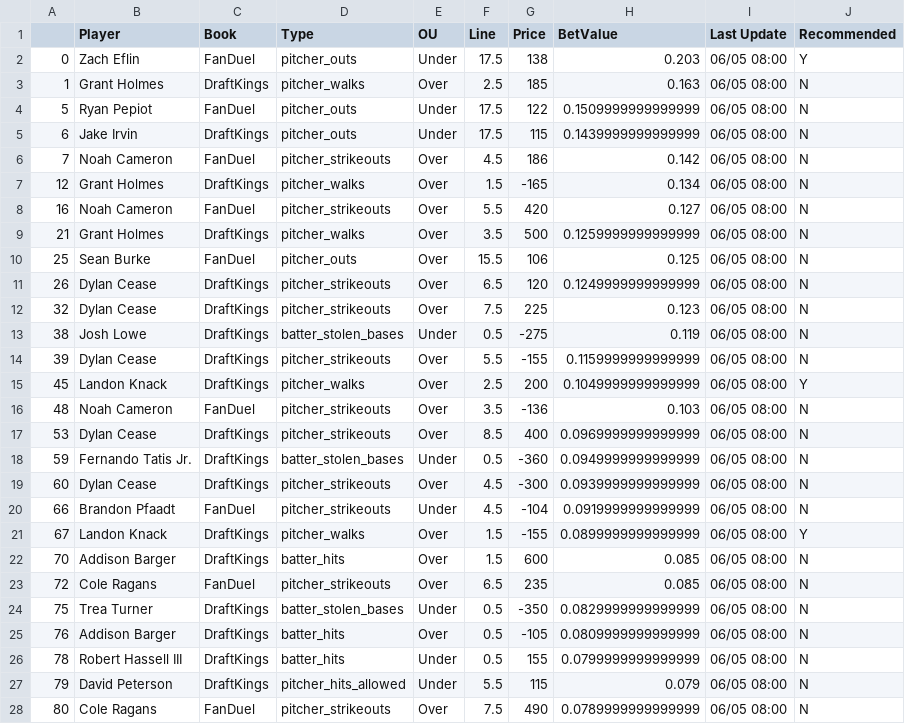
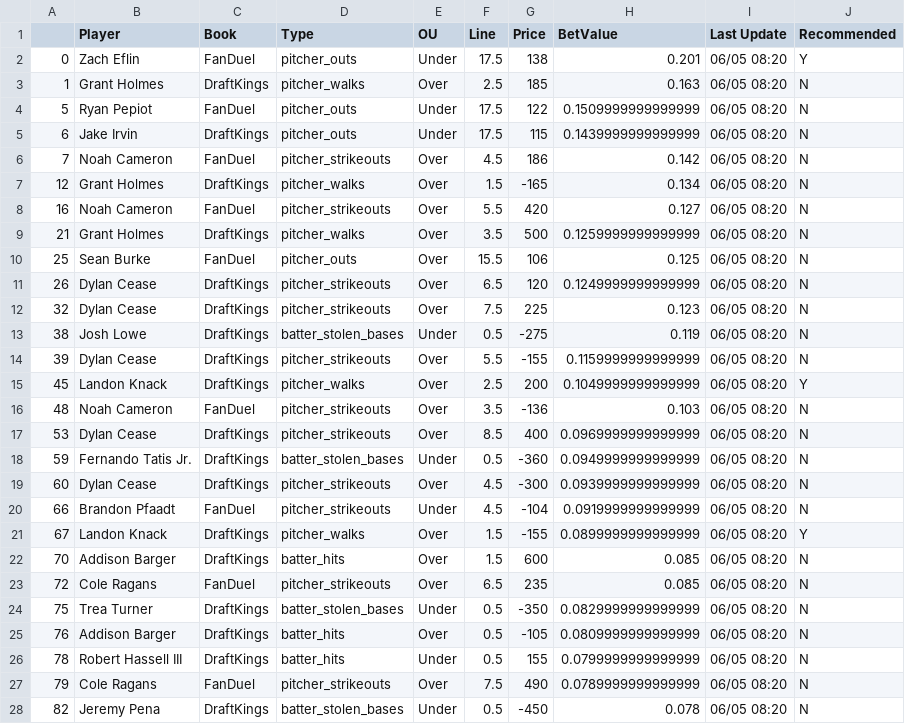
Before and after one commit to JonPGH/slateProj, a CSV file: Data/betValues.csv, drawn as a sheet; only a part is shown; the diff covers the shown part only.

```diff
--- a/Data/betValues.csv
+++ b/Data/betValues.csv
@@ -1,28 +1,28 @@
 ,Player,Book,Type,OU,Line,Price,BetValue,Last Update,Recommended
-0,Zach Eflin,FanDuel,pitcher_outs,Under,17.5,138,0.203,06/05 08:00,Y
-1,Grant Holmes,DraftKings,pitcher_walks,Over,2.5,185,0.163,06/05 08:00,N
-5,Ryan Pepiot,FanDuel,pitcher_outs,Under,17.5,122,0.1509999999999999,06/05 08:00,N
-6,Jake Irvin,DraftKings,pitcher_outs,Under,17.5,115,0.1439999999999999,06/05 08:00,N
-7,Noah Cameron,FanDuel,pitcher_strikeouts,Over,4.5,186,0.142,06/05 08:00,N
-12,Grant Holmes,DraftKings,pitcher_walks,Over,1.5,-165,0.134,06/05 08:00,N
-16,Noah Cameron,FanDuel,pitcher_strikeouts,Over,5.5,420,0.127,06/05 08:00,N
-21,Grant Holmes,DraftKings,pitcher_walks,Over,3.5,500,0.1259999999999999,06/05 08:00,N
-25,Sean Burke,FanDuel,pitcher_outs,Over,15.5,106,0.125,06/05 08:00,N
-26,Dylan Cease,DraftKings,pitcher_strikeouts,Over,6.5,120,0.1249999999999999,06/05 08:00,N
-32,Dylan Cease,DraftKings,pitcher_strikeouts,Over,7.5,225,0.123,06/05 08:00,N
-38,Josh Lowe,DraftKings,batter_stolen_bases,Under,0.5,-275,0.119,06/05 08:00,N
-39,Dylan Cease,DraftKings,pitcher_strikeouts,Over,5.5,-155,0.1159999999999999,06/05 08:00,N
-45,Landon Knack,DraftKings,pitcher_walks,Over,2.5,200,0.1049999999999999,06/05 08:00,Y
-48,Noah Cameron,FanDuel,pitcher_strikeouts,Over,3.5,-136,0.103,06/05 08:00,N
-53,Dylan Cease,DraftKings,pitcher_strikeouts,Over,8.5,400,0.0969999999999999,06/05 08:00,N
-59,Fernando Tatis Jr.,DraftKings,batter_stolen_bases,Under,0.5,-360,0.0949999999999999,06/05 08:00,N
-60,Dylan Cease,DraftKings,pitcher_strikeouts,Over,4.5,-300,0.0939999999999999,06/05 08:00,N
-66,Brandon Pfaadt,FanDuel,pitcher_strikeouts,Under,4.5,-104,0.0919999999999999,06/05 08:00,N
-67,Landon Knack,DraftKings,pitcher_walks,Over,1.5,-155,0.0899999999999999,06/05 08:00,Y
-70,Addison Barger,DraftKings,batter_hits,Over,1.5,600,0.085,06/05 08:00,N
-72,Cole Ragans,FanDuel,pitcher_strikeouts,Over,6.5,235,0.085,06/05 08:00,N
-75,Trea Turner,DraftKings,batter_stolen_bases,Under,0.5,-350,0.0829999999999999,06/05 08:00,N
-76,Addison Barger,DraftKings,batter_hits,Over,0.5,-105,0.0809999999999999,06/05 08:00,N
-78,Robert Hassell III,DraftKings,batter_hits,Under,0.5,155,0.0799999999999999,06/05 08:00,N
-79,David Peterson,DraftKings,pitcher_hits_allowed,Under,5.5,115,0.079,06/05 08:00,N
-80,Cole Ragans,FanDuel,pitcher_strikeouts,Over,7.5,490,0.0789999999999999,06/05 08:00,N
+0,Zach Eflin,FanDuel,pitcher_outs,Under,17.5,138,0.201,06/05 08:20,Y
+1,Grant Holmes,DraftKings,pitcher_walks,Over,2.5,185,0.163,06/05 08:20,N
+5,Ryan Pepiot,FanDuel,pitcher_outs,Under,17.5,122,0.1509999999999999,06/05 08:20,N
+6,Jake Irvin,DraftKings,pitcher_outs,Under,17.5,115,0.1439999999999999,06/05 08:20,N
+7,Noah Cameron,FanDuel,pitcher_strikeouts,Over,4.5,186,0.142,06/05 08:20,N
+12,Grant Holmes,DraftKings,pitcher_walks,Over,1.5,-165,0.134,06/05 08:20,N
+16,Noah Cameron,FanDuel,pitcher_strikeouts,Over,5.5,420,0.127,06/05 08:20,N
+21,Grant Holmes,DraftKings,pitcher_walks,Over,3.5,500,0.1259999999999999,06/05 08:20,N
+25,Sean Burke,FanDuel,pitcher_outs,Over,15.5,106,0.125,06/05 08:20,N
+26,Dylan Cease,DraftKings,pitcher_strikeouts,Over,6.5,120,0.1249999999999999,06/05 08:20,N
+32,Dylan Cease,DraftKings,pitcher_strikeouts,Over,7.5,225,0.123,06/05 08:20,N
+38,Josh Lowe,DraftKings,batter_stolen_bases,Under,0.5,-275,0.119,06/05 08:20,N
+39,Dylan Cease,DraftKings,pitcher_strikeouts,Over,5.5,-155,0.1159999999999999,06/05 08:20,N
+45,Landon Knack,DraftKings,pitcher_walks,Over,2.5,200,0.1049999999999999,06/05 08:20,Y
+48,Noah Cameron,FanDuel,pitcher_strikeouts,Over,3.5,-136,0.103,06/05 08:20,N
+53,Dylan Cease,DraftKings,pitcher_strikeouts,Over,8.5,400,0.0969999999999999,06/05 08:20,N
+59,Fernando Tatis Jr.,DraftKings,batter_stolen_bases,Under,0.5,-360,0.0949999999999999,06/05 08:20,N
+60,Dylan Cease,DraftKings,pitcher_strikeouts,Over,4.5,-300,0.0939999999999999,06/05 08:20,N
+66,Brandon Pfaadt,FanDuel,pitcher_strikeouts,Under,4.5,-104,0.0919999999999999,06/05 08:20,N
+67,Landon Knack,DraftKings,pitcher_walks,Over,1.5,-155,0.0899999999999999,06/05 08:20,Y
+70,Addison Barger,DraftKings,batter_hits,Over,1.5,600,0.085,06/05 08:20,N
+72,Cole Ragans,FanDuel,pitcher_strikeouts,Over,6.5,235,0.085,06/05 08:20,N
+75,Trea Turner,DraftKings,batter_stolen_bases,Under,0.5,-350,0.0829999999999999,06/05 08:20,N
+76,Addison Barger,DraftKings,batter_hits,Over,0.5,-105,0.0809999999999999,06/05 08:20,N
+78,Robert Hassell III,DraftKings,batter_hits,Under,0.5,155,0.0799999999999999,06/05 08:20,N
+79,Cole Ragans,FanDuel,pitcher_strikeouts,Over,7.5,490,0.0789999999999999,06/05 08:20,N
+82,Jeremy Pena,DraftKings,batter_stolen_bases,Under,0.5,-450,0.078,06/05 08:20,N
```
Also changed, not shown: 1 added row, 1 removed row and 38 edited cells elsewhere in this file, Data/AllBetValues.csv, Data/Tableau_DailyHitterProj.csv, 3 other files.
